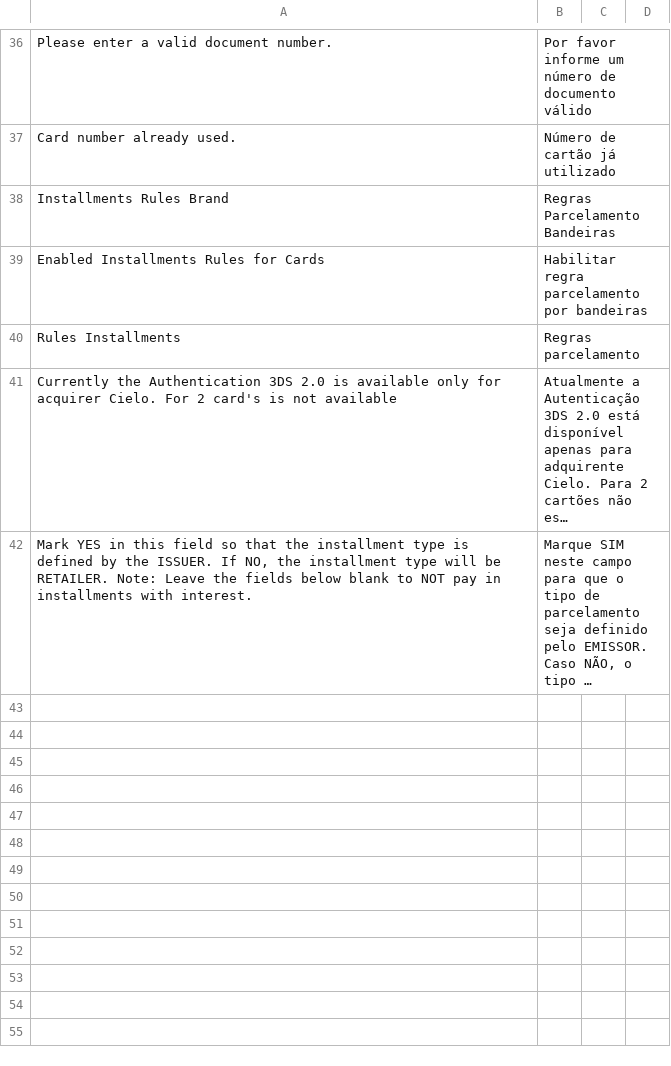
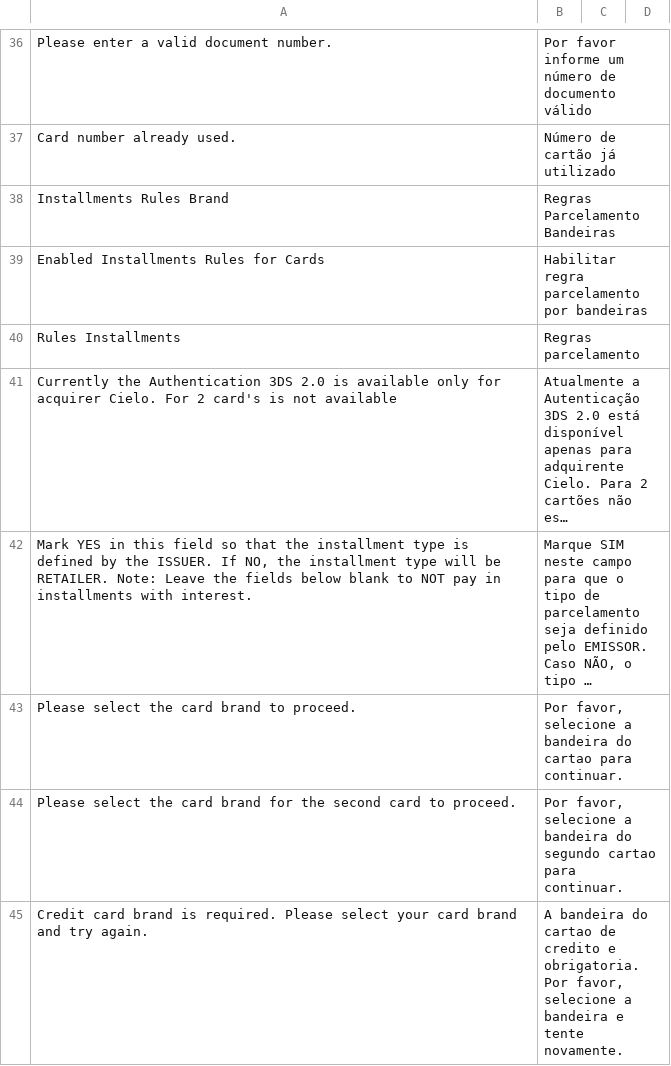
Before and after one commit to Braspag/pagador-module-magento-api, a CSV file: i18n/pt_BR.csv, drawn as a sheet; only a part is shown, gaps mark what is left out; long unchanged cells end in …; the diff names each change by its address in the sheet, - before the commit and + after, or states it on an @@ line.

Commit message:
Fix two-card: send cc_type_card2 and cc_cid_card2 correctly, fix brand detection/selection and provider for 2nd card, remove PHP 8.1 deprecated warning and 'Affiliation not found' error

```diff
--- a/i18n/pt_BR.csv
+++ b/i18n/pt_BR.csv
+row 43: Please select the card brand to proceed. | Por favor, selecione a bandeira do cartao para continuar.
+row 44: Please select the card brand for the second card to proceed. | Por favor, selecione a bandeira do segundo cartao para continuar.
+row 45: Credit card brand is required. Please select your card brand and try again. | A bandeira do cartao de credito e obrigatoria. Por favor, selecione a bandeira e tente novamente.
```
Also changed, not shown: 5 other files.
